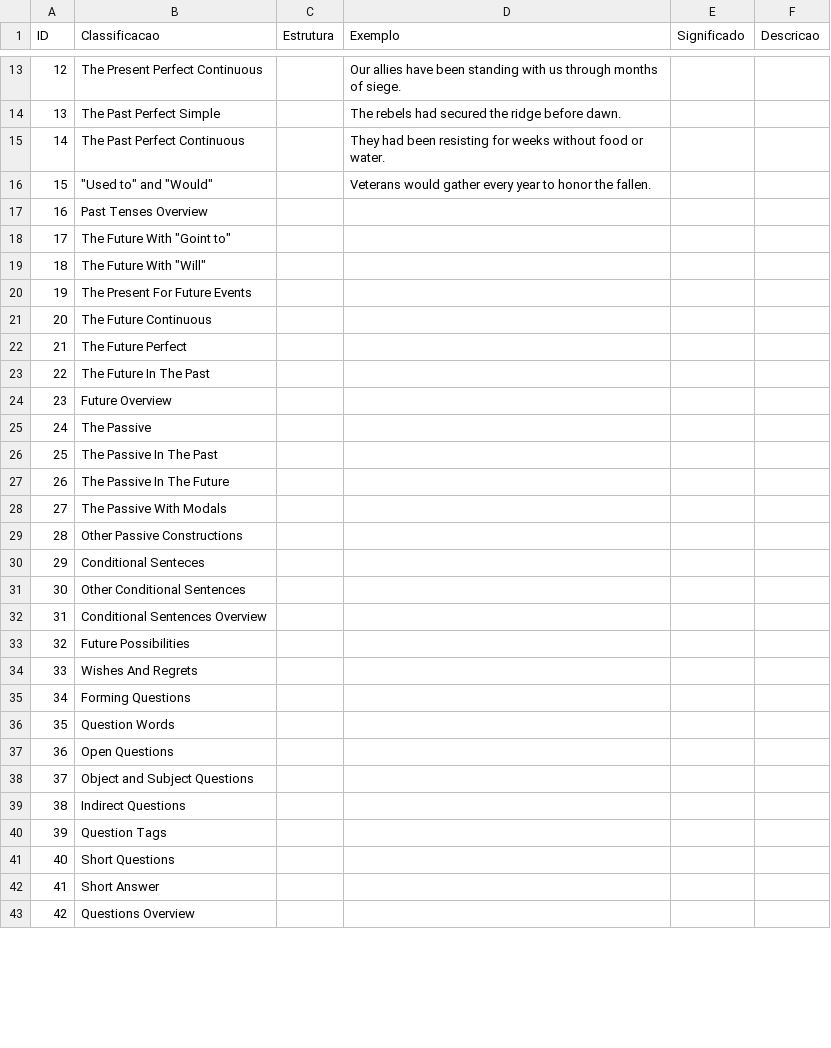
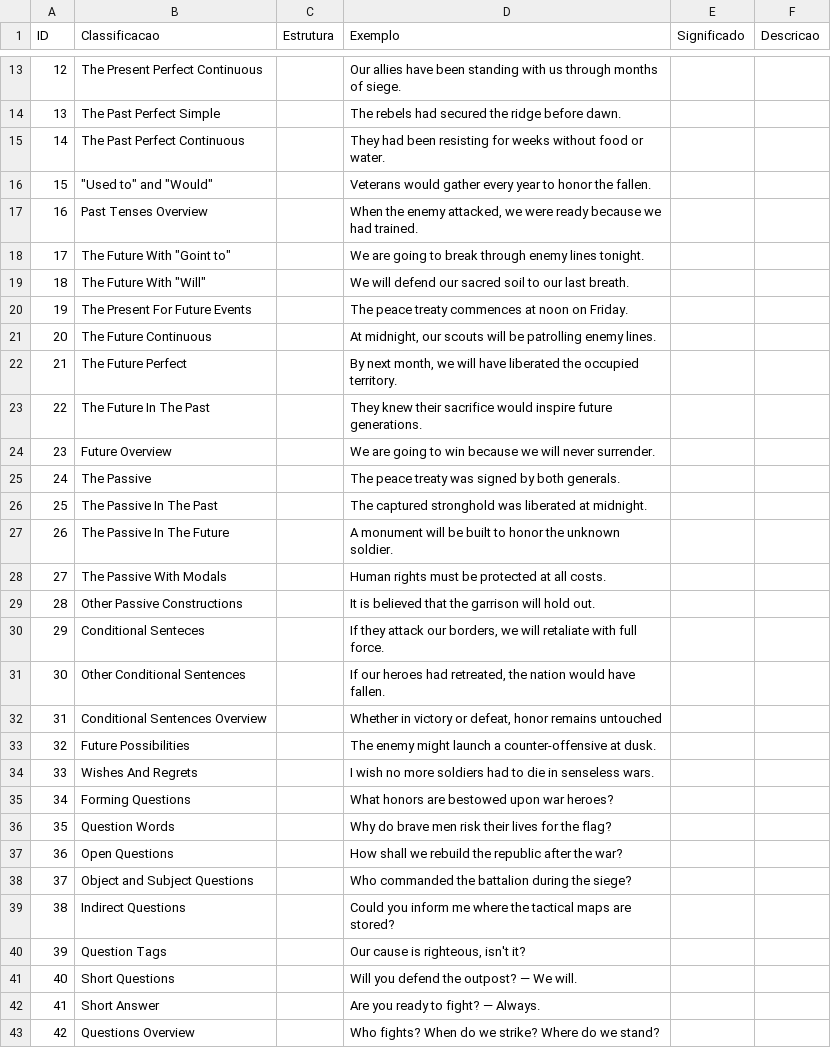
Before and after one commit to NagaoVictor/linguas, a CSV file: dados.csv, drawn as a sheet; only a part is shown, gaps mark what is left out; the diff covers the shown part only.

Commit message:
Update dados.csv

```diff
--- a/dados.csv
+++ b/dados.csv
@@ -16,28 +16,28 @@ ID,Classificacao,Estrutura,Exemplo,Significado,Descricao
 15,"""Used to"" and ""Would""",,Veterans would gather every year to honor the fallen.,,
-16,Past Tenses Overview,,,,
-17,"The Future With ""Goint to""",,,,
-18,"The Future With ""Will""",,,,
-19,The Present For Future Events,,,,
-20,The Future Continuous,,,,
-21,The Future Perfect,,,,
-22,The Future In The Past,,,,
-23,Future Overview,,,,
-24,The Passive,,,,
-25,The Passive In The Past,,,,
-26,The Passive In The Future,,,,
-27,The Passive With Modals,,,,
-28,Other Passive Constructions,,,,
-29,Conditional Senteces,,,,
-30,Other Conditional Sentences,,,,
-31,Conditional Sentences Overview,,,,
-32,Future Possibilities,,,,
-33,Wishes And Regrets,,,,
-34,Forming Questions,,,,
-35,Question Words,,,,
-36,Open Questions,,,,
-37,Object and Subject Questions,,,,
-38,Indirect Questions,,,,
-39,Question Tags,,,,
-40,Short Questions,,,,
-41,Short Answer,,,,
-42,Questions Overview,,,,
+16,Past Tenses Overview,,"When the enemy attacked, we were ready because we had trained.",,
+17,"The Future With ""Goint to""",,We are going to break through enemy lines tonight.,,
+18,"The Future With ""Will""",,We will defend our sacred soil to our last breath.,,
+19,The Present For Future Events,,The peace treaty commences at noon on Friday.,,
+20,The Future Continuous,,"At midnight, our scouts will be patrolling enemy lines.",,
+21,The Future Perfect,,"By next month, we will have liberated the occupied territory.",,
+22,The Future In The Past,,They knew their sacrifice would inspire future generations.,,
+23,Future Overview,,We are going to win because we will never surrender.,,
+24,The Passive,,The peace treaty was signed by both generals.,,
+25,The Passive In The Past,,The captured stronghold was liberated at midnight.,,
+26,The Passive In The Future,,A monument will be built to honor the unknown soldier.,,
+27,The Passive With Modals,,Human rights must be protected at all costs.,,
+28,Other Passive Constructions,,It is believed that the garrison will hold out.,,
+29,Conditional Senteces,,"If they attack our borders, we will retaliate with full force.",,
+30,Other Conditional Sentences,,"If our heroes had retreated, the nation would have fallen.",,
+31,Conditional Sentences Overview,,"Whether in victory or defeat, honor remains untouched",,
+32,Future Possibilities,,The enemy might launch a counter-offensive at dusk.,,
+33,Wishes And Regrets,,I wish no more soldiers had to die in senseless wars.,,
+34,Forming Questions,,What honors are bestowed upon war heroes?,,
+35,Question Words,,Why do brave men risk their lives for the flag?,,
+36,Open Questions,,How shall we rebuild the republic after the war?,,
+37,Object and Subject Questions,,Who commanded the battalion during the siege?,,
+38,Indirect Questions,,Could you inform me where the tactical maps are stored?,,
+39,Question Tags,,"Our cause is righteous, isn't it?",,
+40,Short Questions,,Will you defend the outpost? — We will.,,
+41,Short Answer,,Are you ready to fight? — Always.,,
+42,Questions Overview,,Who fights? When do we strike? Where do we stand?,,
```
Also changed, not shown: 77 edited cells elsewhere in this file.
